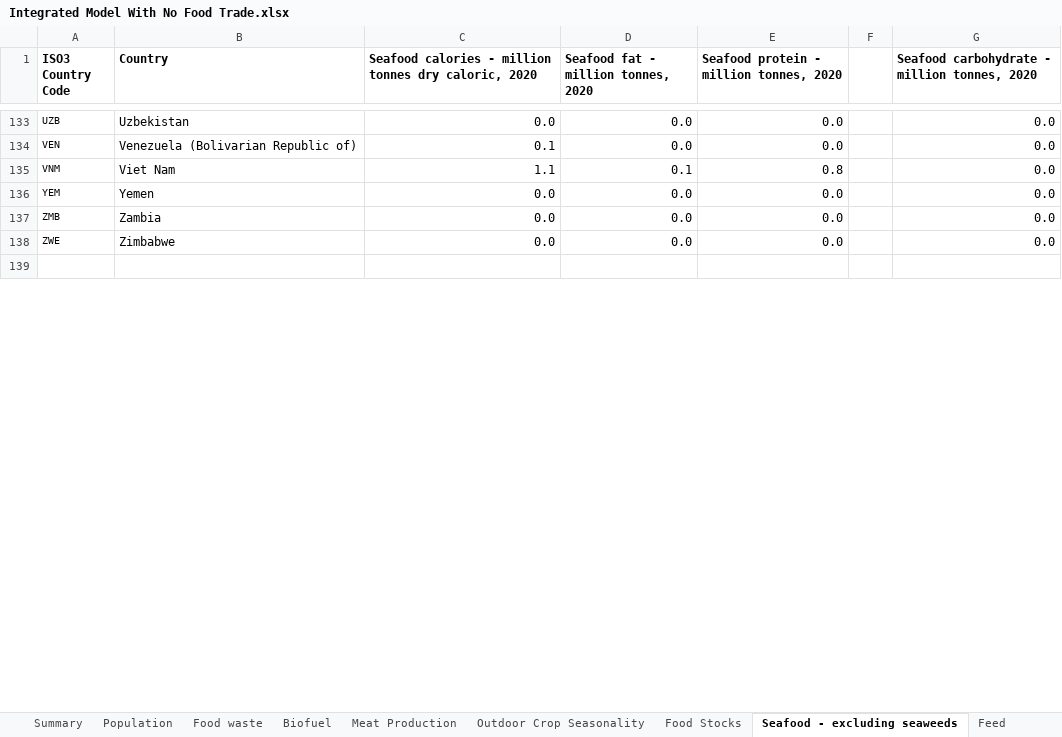
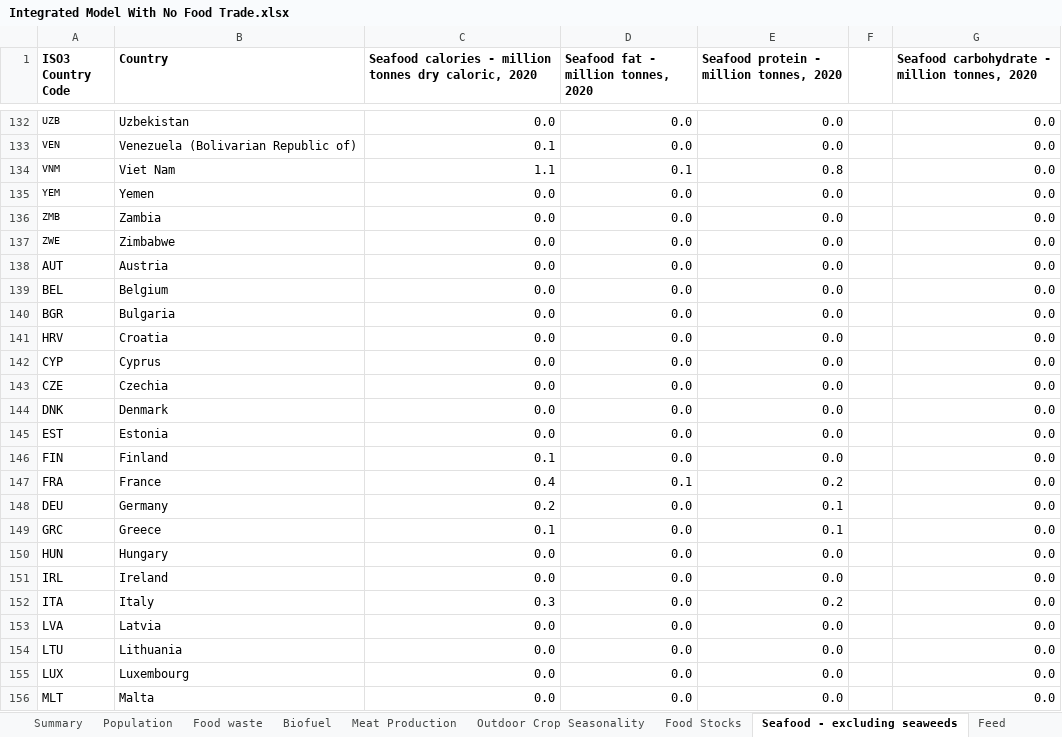
Before and after one commit to allfed/allfed-integrated-model, an Excel workbook: data/no_food_trade/raw_data/Integrated Model With No Food Trade.xlsx, sheet Seafood - excluding seaweeds, drawn as a sheet; only a part is shown, gaps mark what is left out; the shorter side is filled out with more unchanged rows; values as stored, in another font and other column widths than the file's, no borders; charts and pictures not drawn; the diff covers the shown part only; the diff names each change by its address in the sheet, - before the commit and + after, or states it on an @@ line.

```diff
--- a/data/no_food_trade/raw_data/Integrated Model With No Food Trade.xlsx (sheet Seafood - excluding seaweeds)
+++ b/data/no_food_trade/raw_data/Integrated Model With No Food Trade.xlsx (sheet Seafood - excluding seaweeds)
+row 138: AUT | Austria | 0.0 | 0.0 | 0.0 |  | 0.0
+row 139: BEL | Belgium | 0.0 | 0.0 | 0.0 |  | 0.0
+row 140: BGR | Bulgaria | 0.0 | 0.0 | 0.0 |  | 0.0
+row 141: HRV | Croatia | 0.0 | 0.0 | 0.0 |  | 0.0
+row 142: CYP | Cyprus | 0.0 | 0.0 | 0.0 |  | 0.0
+row 143: CZE | Czechia | 0.0 | 0.0 | 0.0 |  | 0.0
+row 144: DNK | Denmark | 0.0 | 0.0 | 0.0 |  | 0.0
+row 145: EST | Estonia | 0.0 | 0.0 | 0.0 |  | 0.0
+row 146: FIN | Finland | 0.1 | 0.0 | 0.0 |  | 0.0
+row 147: FRA | France | 0.4 | 0.1 | 0.2 |  | 0.0
+row 148: DEU | Germany | 0.2 | 0.0 | 0.1 |  | 0.0
+row 149: GRC | Greece | 0.1 | 0.0 | 0.1 |  | 0.0
+row 150: HUN | Hungary | 0.0 | 0.0 | 0.0 |  | 0.0
+row 151: IRL | Ireland | 0.0 | 0.0 | 0.0 |  | 0.0
+row 152: ITA | Italy | 0.3 | 0.0 | 0.2 |  | 0.0
+row 153: LVA | Latvia | 0.0 | 0.0 | 0.0 |  | 0.0
+row 154: LTU | Lithuania | 0.0 | 0.0 | 0.0 |  | 0.0
+row 155: LUX | Luxembourg | 0.0 | 0.0 | 0.0 |  | 0.0
+row 156: MLT | Malta | 0.0 | 0.0 | 0.0 |  | 0.0
```
Also changed, not shown: 12 added rows and 2 removed rows elsewhere in this sheet, sheet Seaweed, sheet Grazing Baseline, sheet Food Stocks, sheet Outdoor Crop Seasonality, sheet Food waste, sheet Greenhouses, 7 more sheets, other sheet tabs, formulas that keep their value, charts or pictures, 17 other files.
